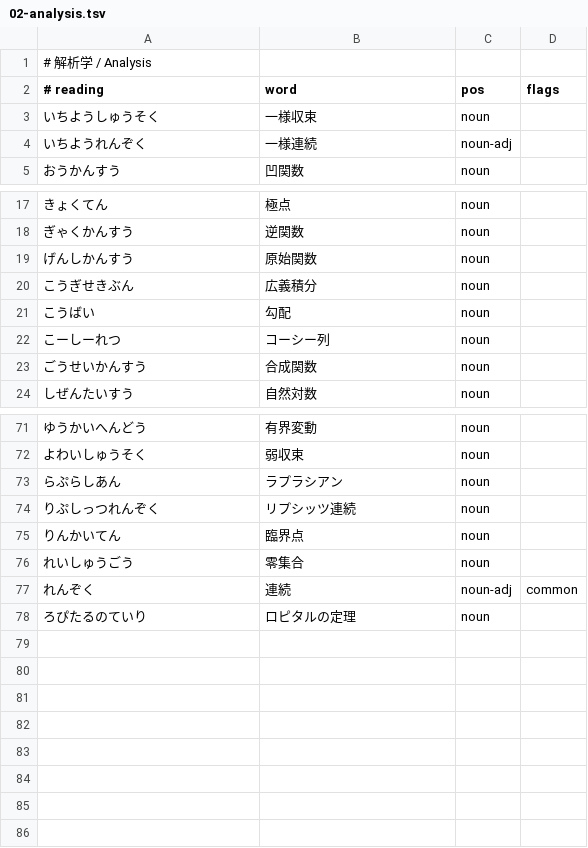
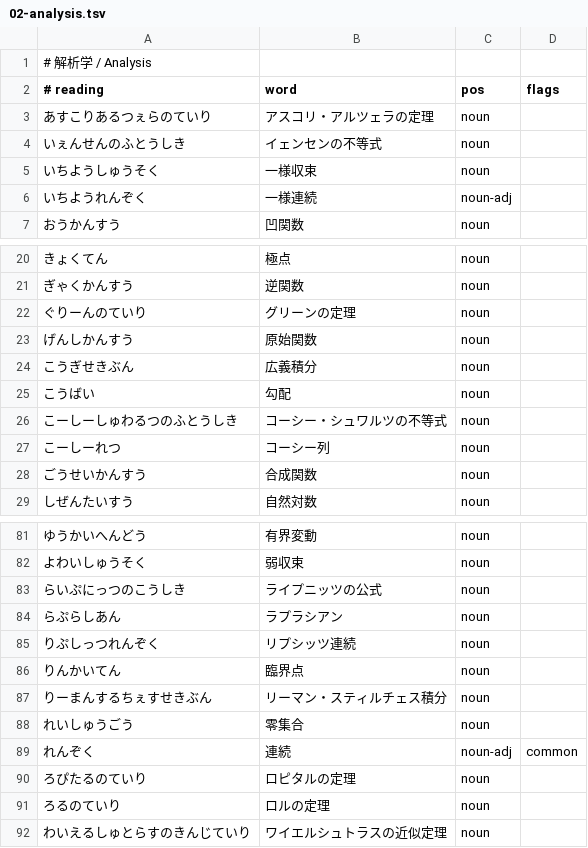
Before and after one commit to ys-math/math-dict, a TSV file: terms/02-analysis.tsv, drawn as a sheet; only a part is shown, gaps mark what is left out; the diff covers the shown part only.

```diff
--- a/terms/02-analysis.tsv
+++ b/terms/02-analysis.tsv
@@ -2,2 +2,4 @@
 # reading	word	pos	flags
+あすこりあるつぇらのていり	アスコリ・アルツェラの定理	noun
+いぇんせんのふとうしき	イェンセンの不等式	noun
 いちようしゅうそく	一様収束	noun
@@ -18,2 +21,3 @@
 ぎゃくかんすう	逆関数	noun
+ぐりーんのていり	グリーンの定理	noun
 げんしかんすう	原始関数	noun
@@ -21,2 +25,3 @@
 こうばい	勾配	noun
+こーしーしゅわるつのふとうしき	コーシー・シュワルツの不等式	noun
 こーしーれつ	コーシー列	noun
@@ -72,2 +82,3 @@
 よわいしゅうそく	弱収束	noun
+らいぷにっつのこうしき	ライプニッツの公式	noun
 らぷらしあん	ラプラシアン	noun
@@ -75,2 +86,3 @@
 りんかいてん	臨界点	noun
+りーまんするちぇすせきぶん	リーマン・スティルチェス積分	noun
 れいしゅうごう	零集合	noun
@@ -78 +90,3 @@
 ろぴたるのていり	ロピタルの定理	noun
+ろるのていり	ロルの定理	noun
+わいえるしゅとらすのきんじていり	ワイエルシュトラスの近似定理	noun
```
Also changed, not shown: 6 added rows elsewhere in this file, terms/05-number-theory.tsv, terms/07-probability-statistics.tsv, 23 other files.
